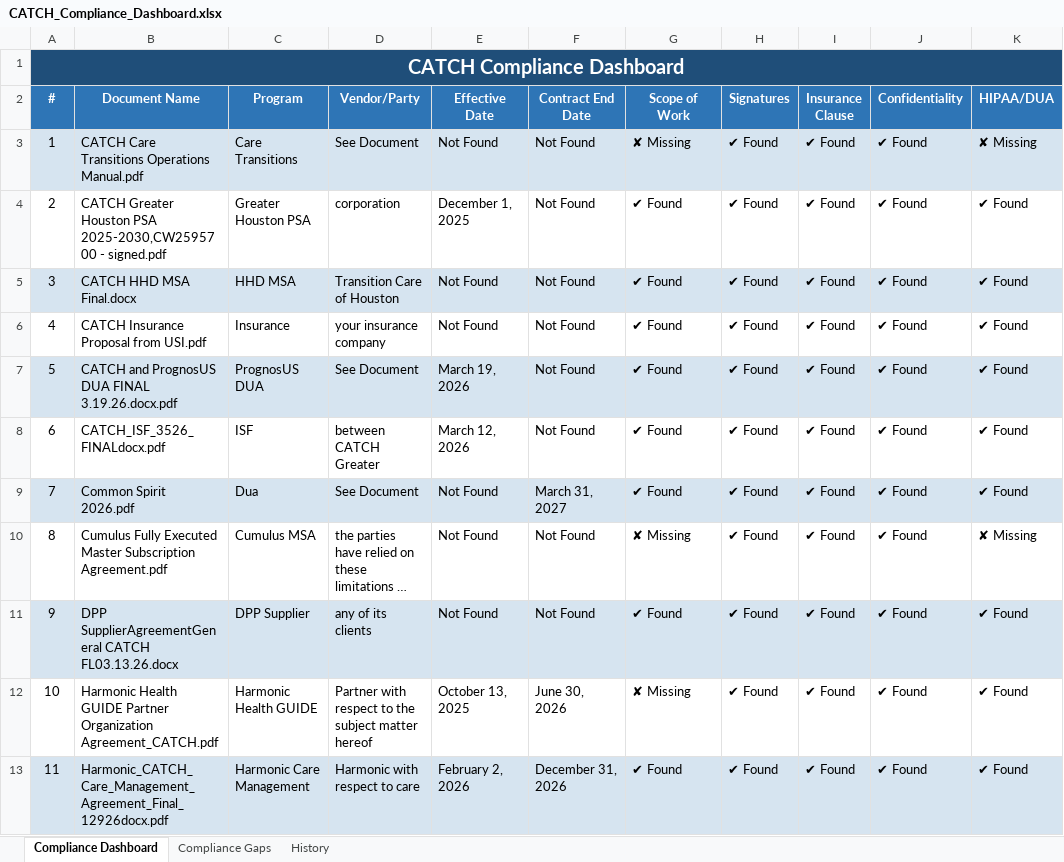
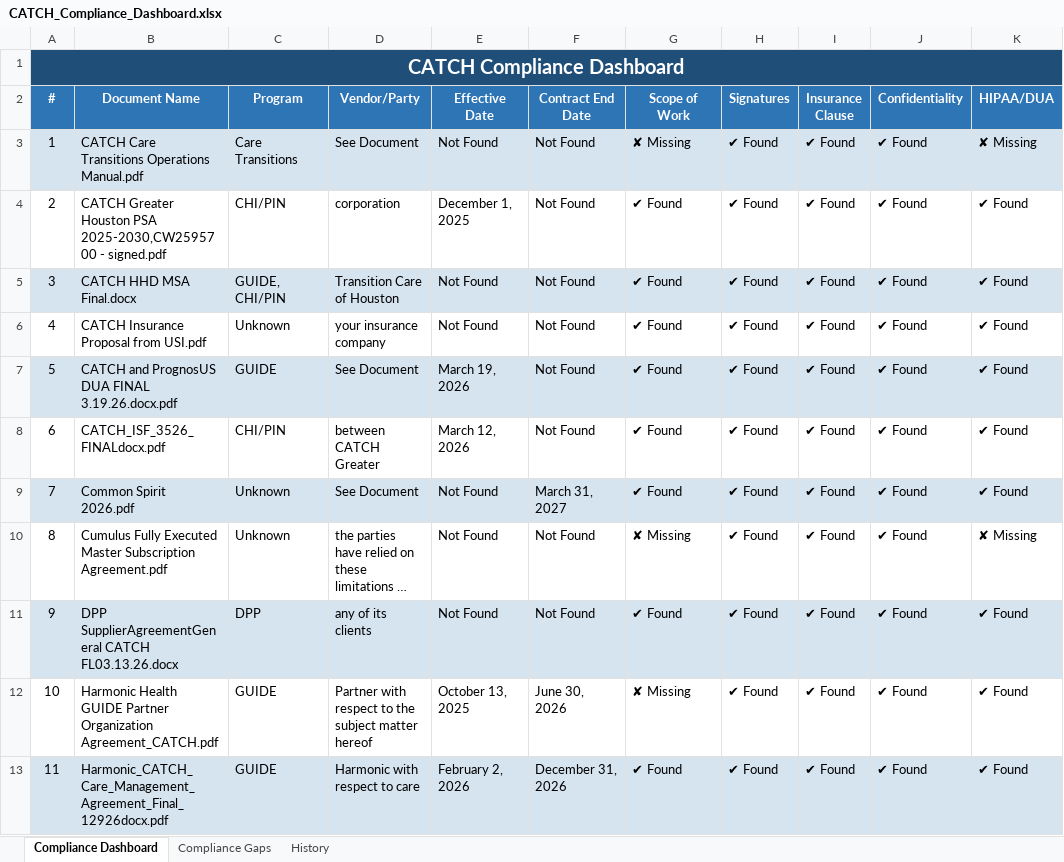
Before and after one commit to cmcdatasolutions/catch-dashboard, an Excel workbook: CATCH_Compliance_Dashboard.xlsx, sheet Compliance Dashboard, drawn as a sheet; only a part is shown; long unchanged cells end in …; values as stored, in another font and other column widths than the file's, no borders; the diff names each change by its address in the sheet, - before the commit and + after, or states it on an @@ line.

Commit message:
Auto-update: CATCH_Compliance_Dashboard.xlsx

```diff
--- a/CATCH_Compliance_Dashboard.xlsx (sheet Compliance Dashboard)
+++ b/CATCH_Compliance_Dashboard.xlsx (sheet Compliance Dashboard)
-C4 (Program): Greater Houston PSA
+C4 (Program): CHI/PIN
-C5 (Program): HHD MSA
+C5 (Program): GUIDE, CHI/PIN
-C6 (Program): Insurance
+C6 (Program): Unknown
-C7 (Program): PrognosUS DUA
+C7 (Program): GUIDE
-C8 (Program): ISF
+C8 (Program): CHI/PIN
-C9 (Program): Dua
+C9 (Program): Unknown
-C10 (Program): Cumulus MSA
+C10 (Program): Unknown
-C11 (Program): DPP Supplier
+C11 (Program): DPP
-C12 (Program): Harmonic Health GUIDE
+C12 (Program): GUIDE
-C13 (Program): Harmonic Care Management
+C13 (Program): GUIDE
```
Also changed, not shown: sheet Compliance Gaps, sheet History.
